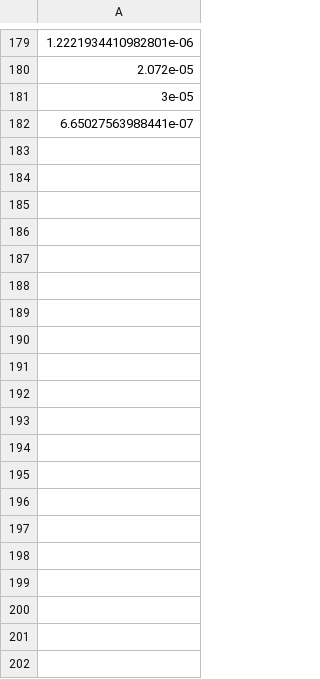
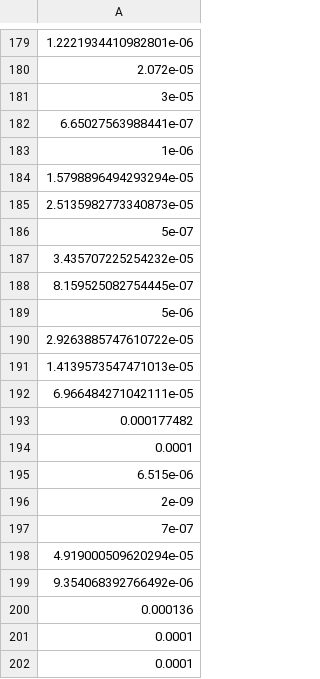
Before and after one commit to Jashwanth63/volatility-forecasting-using-in-context-learning, a CSV file: outputs/outputs_0.csv, drawn as a sheet; only a part is shown, gaps mark what is left out; the diff covers the shown part only; the diff names each change by its address in the sheet, - before the commit and + after, or states it on an @@ line.

```diff
--- a/outputs/outputs_0.csv
+++ b/outputs/outputs_0.csv
+row 183: 1e-06
+row 184: 1.5798896494293294e-05
+row 185: 2.5135982773340873e-05
+row 186: 5e-07
+row 187: 3.435707225254232e-05
+row 188: 8.159525082754445e-07
+row 189: 5e-06
+row 190: 2.9263885747610722e-05
+row 191: 1.4139573547471013e-05
+row 192: 6.966484271042111e-05
+row 193: 0.000177482
+row 194: 0.0001
+row 195: 6.515e-06
+row 196: 2e-09
+row 197: 7e-07
+row 198: 4.919000509620294e-05
+row 199: 9.354068392766492e-06
+row 200: 0.000136
+row 201: 0.0001
+row 202: 0.0001
```
Also changed, not shown: 42 added rows elsewhere in this file, 2 other files.
